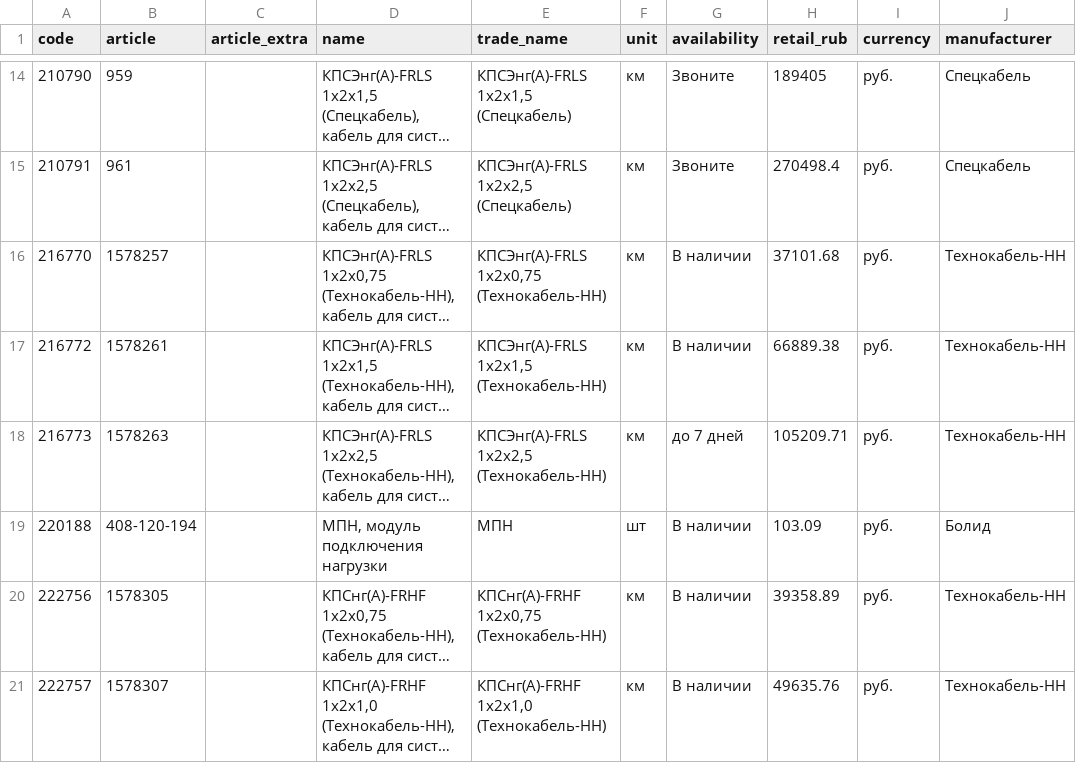
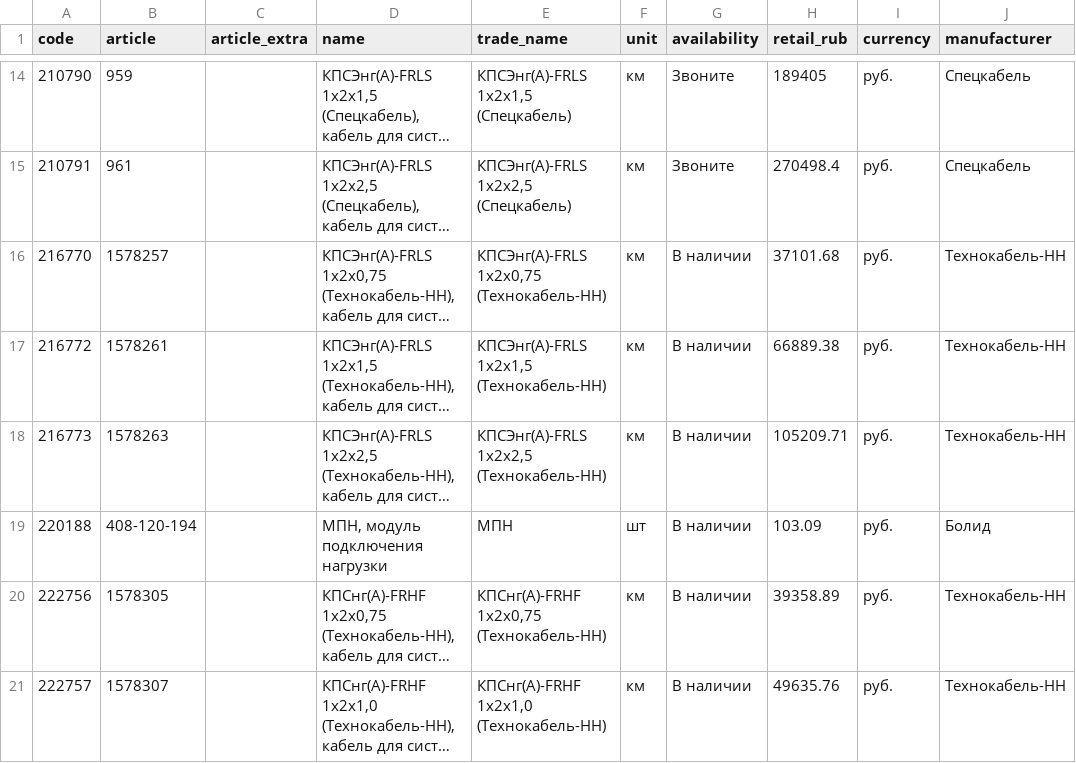
Before and after one commit to emanymedih/cvsig-price-database, a CSV file: suppliers/tinko/prices.csv, drawn as a sheet; only a part is shown, gaps mark what is left out; long unchanged cells end in …; the diff covers the shown part only; the diff names each change by its address in the sheet, - before the commit and + after, or states it on an @@ line.

```diff
--- a/suppliers/tinko/prices.csv
+++ b/suppliers/tinko/prices.csv
-G18 (availability): до 7 дней
+G18 (availability): В наличии
```
Also changed, not shown: 8 edited cells elsewhere in this file, 1 other file.
